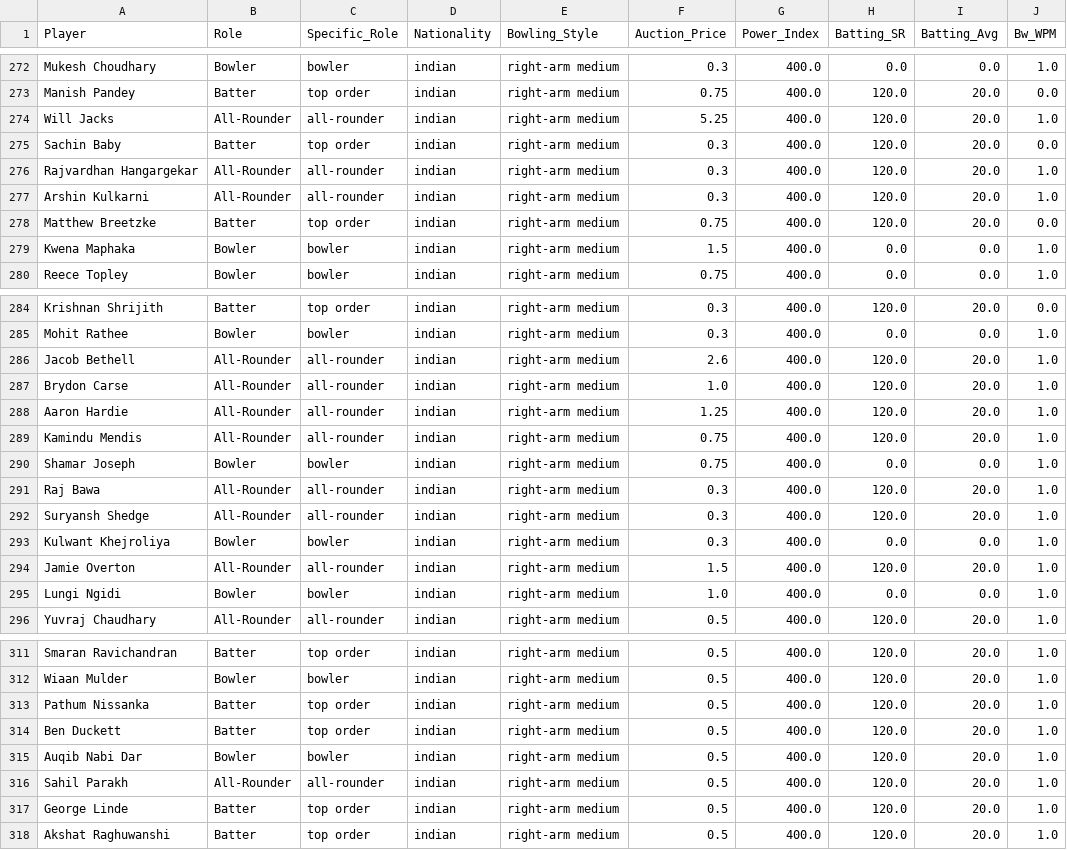
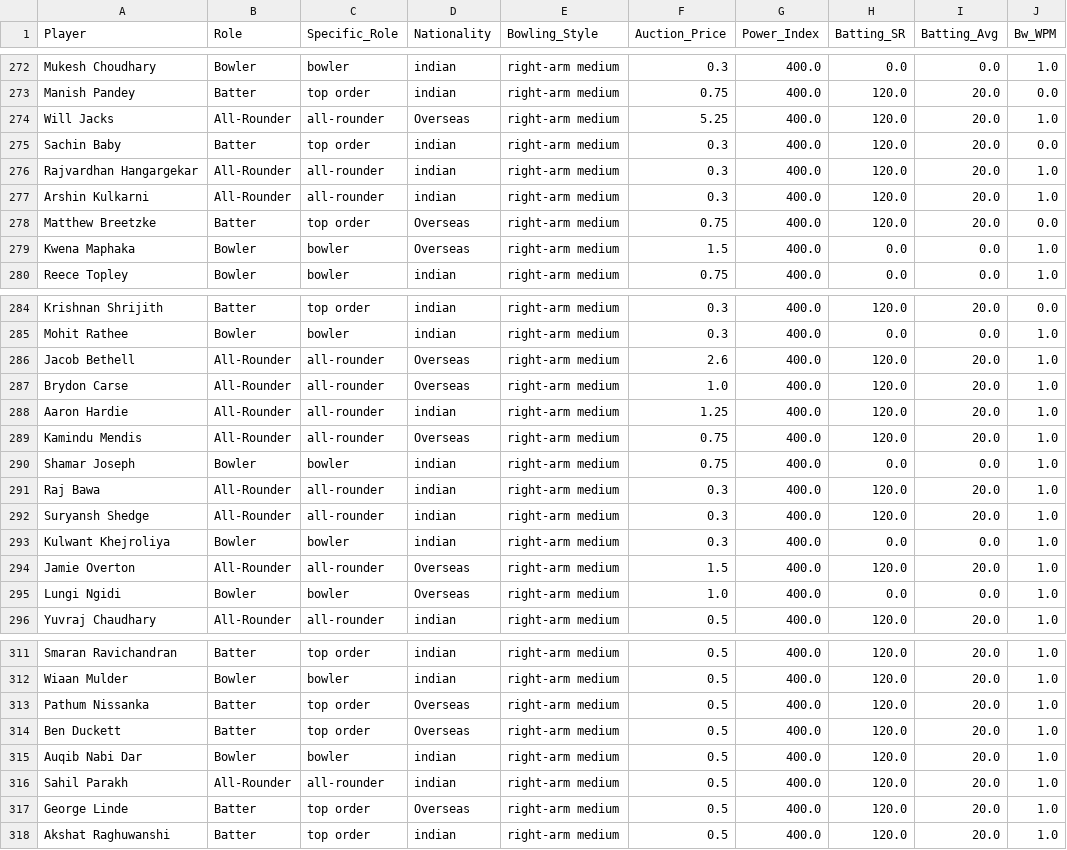
Before and after one commit to Aasim41/ipl-auction-war-room, a CSV file: data/filled_ipl_data.csv, drawn as a sheet; only a part is shown, gaps mark what is left out; the diff covers the shown part only; the diff names each change by its address in the sheet, - before the commit and + after, or states it on an @@ line.

```diff
--- a/data/filled_ipl_data.csv
+++ b/data/filled_ipl_data.csv
-D274 (Nationality): indian
+D274 (Nationality): Overseas
-D278:D279 (Nationality): indian
+D278:D279 (Nationality): Overseas
-D286:D287 (Nationality): indian
+D286:D287 (Nationality): Overseas
-D289 (Nationality): indian
+D289 (Nationality): Overseas
-D294:D295 (Nationality): indian
+D294:D295 (Nationality): Overseas
-D313:D314 (Nationality): indian
+D313:D314 (Nationality): Overseas
-D317 (Nationality): indian
+D317 (Nationality): Overseas
```
Also changed, not shown: 27 edited cells elsewhere in this file, 1 other file.
